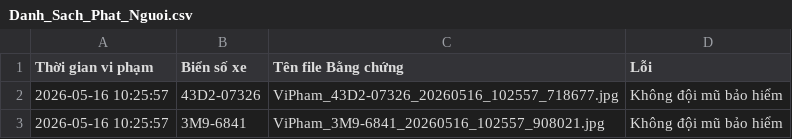
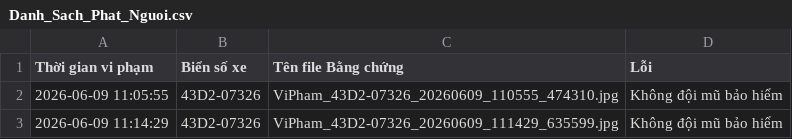
Before and after one commit to chilk1307/TTCS_AI_Helmet, a CSV file: test_outputs/Danh_Sach_Phat_Nguoi.csv, drawn as a sheet.

```diff
--- a/test_outputs/Danh_Sach_Phat_Nguoi.csv
+++ b/test_outputs/Danh_Sach_Phat_Nguoi.csv
@@ -1,3 +1,3 @@
 Thời gian vi phạm,Biển số xe,Tên file Bằng chứng,Lỗi
-2026-05-16 10:25:57,43D2-07326,ViPham_43D2-07326_20260516_102557_718677.jpg,Không đội mũ bảo hiểm
-2026-05-16 10:25:57,3M9-6841,ViPham_3M9-6841_20260516_102557_908021.jpg,Không đội mũ bảo hiểm
+2026-06-09 11:05:55,43D2-07326,ViPham_43D2-07326_20260609_110555_474310.jpg,Không đội mũ bảo hiểm
+2026-06-09 11:14:29,43D2-07326,ViPham_43D2-07326_20260609_111429_635599.jpg,Không đội mũ bảo hiểm
```
Also changed, not shown: 12 other files.
